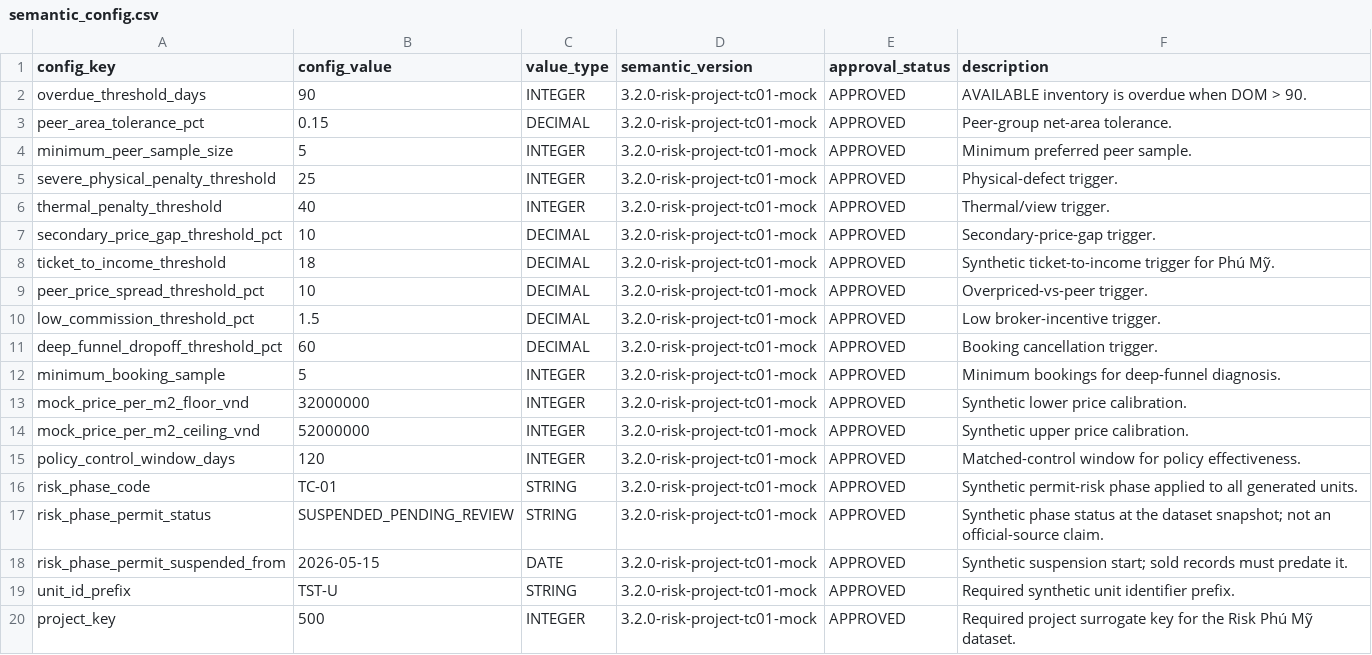
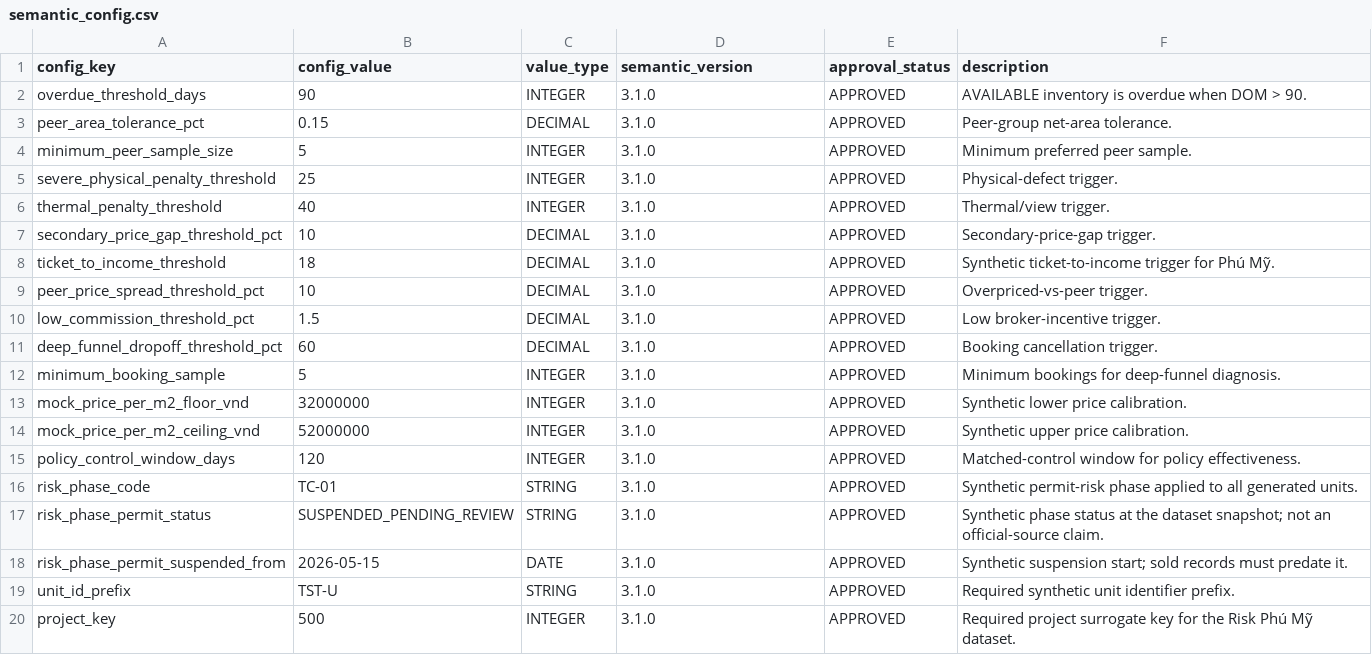
Before and after one commit to lemanhcuong6904/VDAgent, a CSV file: data/risk_project_mock/csv/semantic_config.csv, drawn as a sheet.

```diff
--- a/data/risk_project_mock/csv/semantic_config.csv
+++ b/data/risk_project_mock/csv/semantic_config.csv
@@ -1,20 +1,20 @@
 config_key,config_value,value_type,semantic_version,approval_status,description
-overdue_threshold_days,90,INTEGER,3.2.0-risk-project-tc01-mock,APPROVED,AVAILABLE inventory is overdue when DOM > 90.
-peer_area_tolerance_pct,0.15,DECIMAL,3.2.0-risk-project-tc01-mock,APPROVED,Peer-group net-area tolerance.
-minimum_peer_sample_size,5,INTEGER,3.2.0-risk-project-tc01-mock,APPROVED,Minimum preferred peer sample.
-severe_physical_penalty_threshold,25,INTEGER,3.2.0-risk-project-tc01-mock,APPROVED,Physical-defect trigger.
-thermal_penalty_threshold,40,INTEGER,3.2.0-risk-project-tc01-mock,APPROVED,Thermal/view trigger.
-secondary_price_gap_threshold_pct,10,DECIMAL,3.2.0-risk-project-tc01-mock,APPROVED,Secondary-price-gap trigger.
-ticket_to_income_threshold,18,DECIMAL,3.2.0-risk-project-tc01-mock,APPROVED,Synthetic ticket-to-income trigger for Phú Mỹ.
-peer_price_spread_threshold_pct,10,DECIMAL,3.2.0-risk-project-tc01-mock,APPROVED,Overpriced-vs-peer trigger.
-low_commission_threshold_pct,1.5,DECIMAL,3.2.0-risk-project-tc01-mock,APPROVED,Low broker-incentive trigger.
-deep_funnel_dropoff_threshold_pct,60,DECIMAL,3.2.0-risk-project-tc01-mock,APPROVED,Booking cancellation trigger.
-minimum_booking_sample,5,INTEGER,3.2.0-risk-project-tc01-mock,APPROVED,Minimum bookings for deep-funnel diagnosis.
-mock_price_per_m2_floor_vnd,32000000,INTEGER,3.2.0-risk-project-tc01-mock,APPROVED,Synthetic lower price calibration.
-mock_price_per_m2_ceiling_vnd,52000000,INTEGER,3.2.0-risk-project-tc01-mock,APPROVED,Synthetic upper price calibration.
-policy_control_window_days,120,INTEGER,3.2.0-risk-project-tc01-mock,APPROVED,Matched-control window for policy effectiveness.
-risk_phase_code,TC-01,STRING,3.2.0-risk-project-tc01-mock,APPROVED,Synthetic permit-risk phase applied to all generated units.
-risk_phase_permit_status,SUSPENDED_PENDING_REVIEW,STRING,3.2.0-risk-project-tc01-mock,APPROVED,Synthetic phase status at the dataset snapshot; not an official-source claim.
-risk_phase_permit_suspended_from,2026-05-15,DATE,3.2.0-risk-project-tc01-mock,APPROVED,Synthetic suspension start; sold records must predate it.
-unit_id_prefix,TST-U,STRING,3.2.0-risk-project-tc01-mock,APPROVED,Required synthetic unit identifier prefix.
-project_key,500,INTEGER,3.2.0-risk-project-tc01-mock,APPROVED,Required project surrogate key for the Risk Phú Mỹ dataset.
+overdue_threshold_days,90,INTEGER,3.1.0,APPROVED,AVAILABLE inventory is overdue when DOM > 90.
+peer_area_tolerance_pct,0.15,DECIMAL,3.1.0,APPROVED,Peer-group net-area tolerance.
+minimum_peer_sample_size,5,INTEGER,3.1.0,APPROVED,Minimum preferred peer sample.
+severe_physical_penalty_threshold,25,INTEGER,3.1.0,APPROVED,Physical-defect trigger.
+thermal_penalty_threshold,40,INTEGER,3.1.0,APPROVED,Thermal/view trigger.
+secondary_price_gap_threshold_pct,10,DECIMAL,3.1.0,APPROVED,Secondary-price-gap trigger.
+ticket_to_income_threshold,18,DECIMAL,3.1.0,APPROVED,Synthetic ticket-to-income trigger for Phú Mỹ.
+peer_price_spread_threshold_pct,10,DECIMAL,3.1.0,APPROVED,Overpriced-vs-peer trigger.
+low_commission_threshold_pct,1.5,DECIMAL,3.1.0,APPROVED,Low broker-incentive trigger.
+deep_funnel_dropoff_threshold_pct,60,DECIMAL,3.1.0,APPROVED,Booking cancellation trigger.
+minimum_booking_sample,5,INTEGER,3.1.0,APPROVED,Minimum bookings for deep-funnel diagnosis.
+mock_price_per_m2_floor_vnd,32000000,INTEGER,3.1.0,APPROVED,Synthetic lower price calibration.
+mock_price_per_m2_ceiling_vnd,52000000,INTEGER,3.1.0,APPROVED,Synthetic upper price calibration.
+policy_control_window_days,120,INTEGER,3.1.0,APPROVED,Matched-control window for policy effectiveness.
+risk_phase_code,TC-01,STRING,3.1.0,APPROVED,Synthetic permit-risk phase applied to all generated units.
+risk_phase_permit_status,SUSPENDED_PENDING_REVIEW,STRING,3.1.0,APPROVED,Synthetic phase status at the dataset snapshot; not an official-source claim.
+risk_phase_permit_suspended_from,2026-05-15,DATE,3.1.0,APPROVED,Synthetic suspension start; sold records must predate it.
+unit_id_prefix,TST-U,STRING,3.1.0,APPROVED,Required synthetic unit identifier prefix.
+project_key,500,INTEGER,3.1.0,APPROVED,Required project surrogate key for the Risk Phú Mỹ dataset.
```
Also changed, not shown: data/risk_project_mock/csv/data_provenance.csv, data/risk_project_mock/csv/fact_unit_inventory_snapshot.csv, 25 other files.
